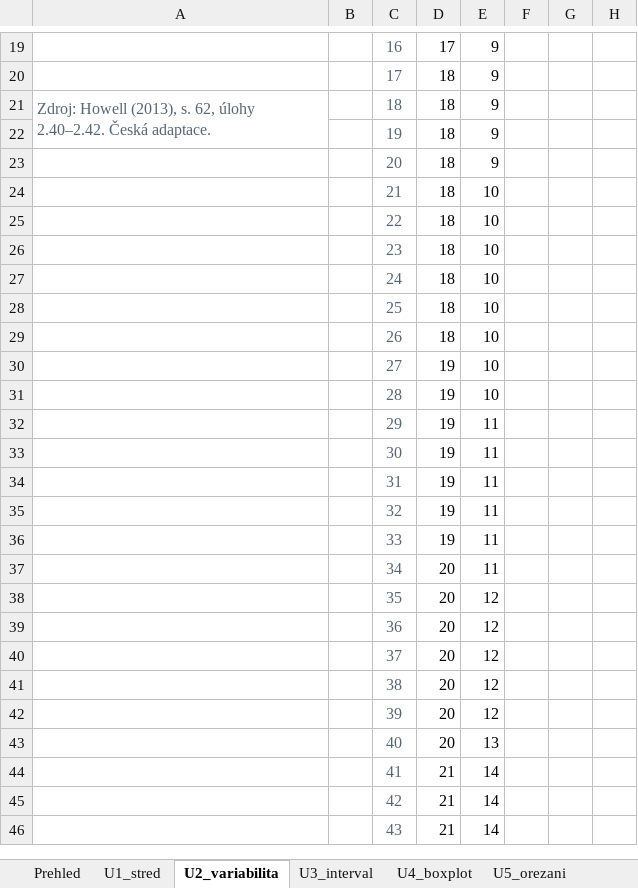
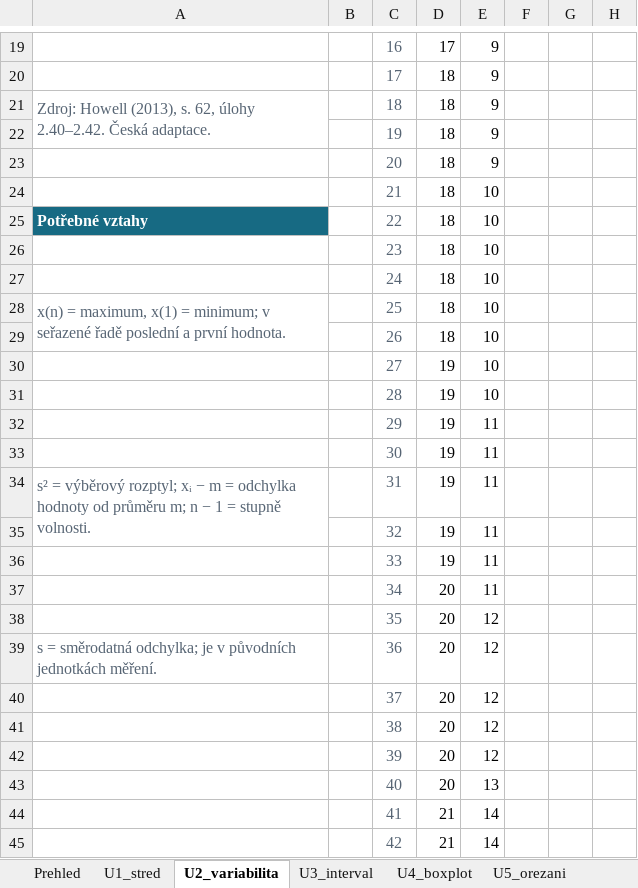
Before and after one commit to reckak/statistics-for-psychology, an Excel workbook: presentations/kapitola_03_poloha_a_variabilita_cviceni.xlsx, sheet U2_variabilita, drawn as a sheet; only a part is shown, gaps mark what is left out; the shorter side is filled out with more unchanged rows; values as stored, in another font and other column widths than the file's, no borders; charts and pictures not drawn; the diff names each change by its address in the sheet, - before the commit and + after, or states it on an @@ line.

```diff
--- a/presentations/kapitola_03_poloha_a_variabilita_cviceni.xlsx (sheet U2_variabilita)
+++ b/presentations/kapitola_03_poloha_a_variabilita_cviceni.xlsx (sheet U2_variabilita)
-A25: (empty)
+A25: Potřebné vztahy
-A25 fill: none
+A25 fill: #176A83
-A28: (empty)
+A28: x(n) = maximum, x(1) = minimum; v seřazené řadě poslední a první hodnota.
+A28:A29 merged
-A34: (empty)
+A34: s² = výběrový rozptyl; xᵢ − m = odchylka hodnoty od průměru m; n − 1 = stupně volnosti.
+A34:A35 merged
-A39: (empty)
+A39: s = směrodatná odchylka; je v původních jednotkách měření.
```
Also changed, not shown: sheet U4_boxplot, sheet U6_transformace, sheet U3_interval, sheet U1_stred, sheet U5_orezani, sheet Prehled, charts or pictures, 1 other file.
